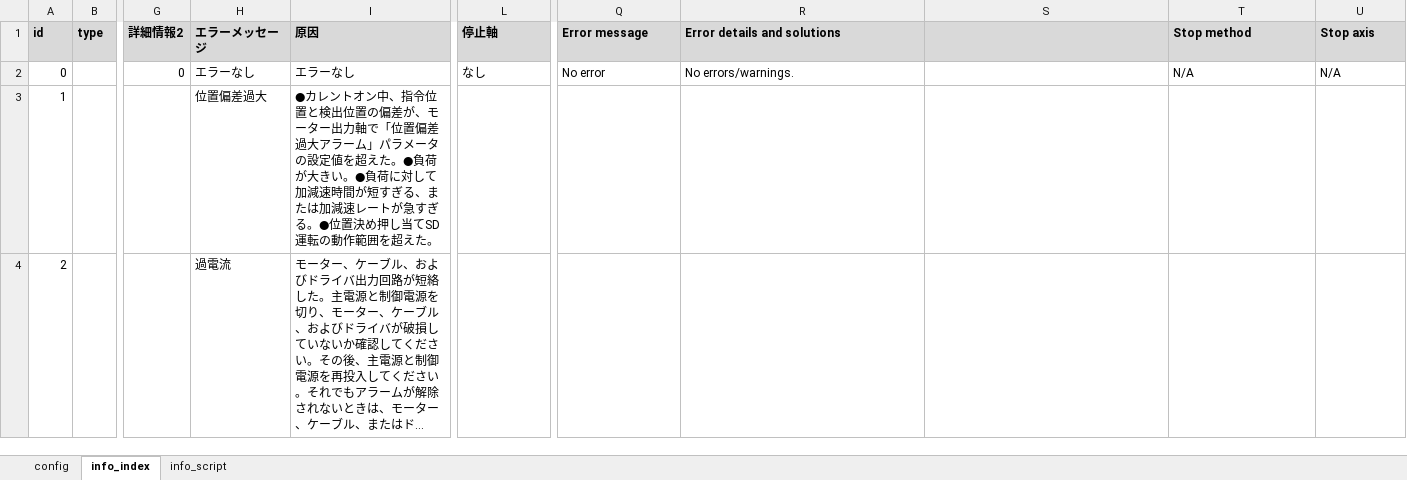
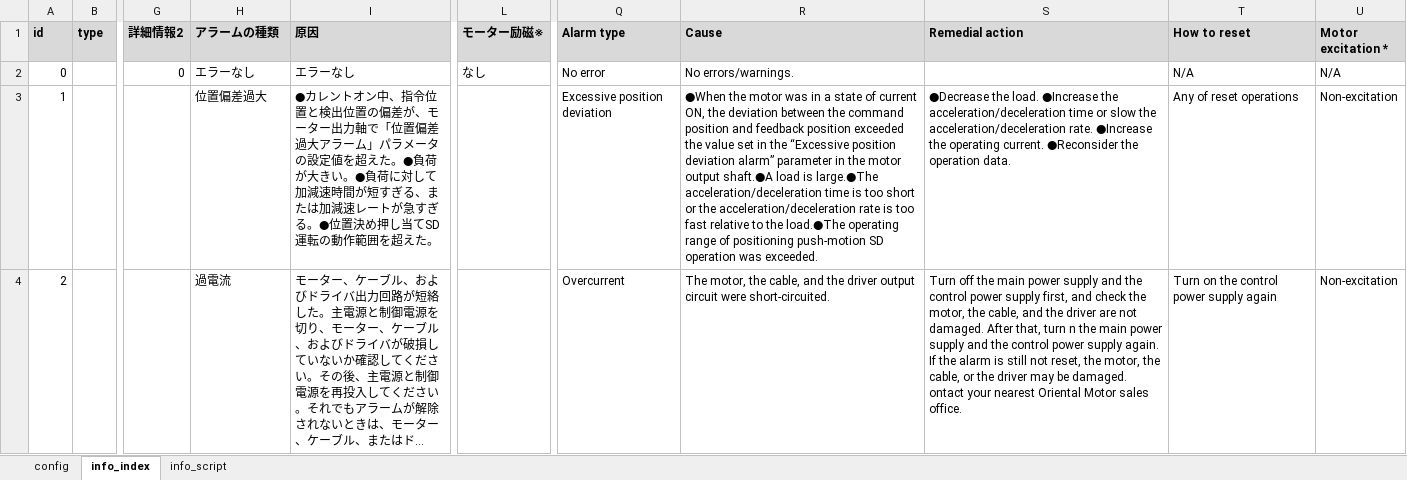
Before and after one commit to t-kumagai-130/hg-0025-0016_kv-x520, an Excel workbook: doc/kv_script_conv_azd_error.xlsm, sheet info_index, drawn as a sheet; only a part is shown, gaps mark what is left out; long unchanged cells end in …; values as stored, in another font and other column widths than the file's, no borders; charts and pictures and conditional formats not drawn; the diff covers the shown part only; the diff names each change by its address in the sheet, - before the commit and + after, or states it on an @@ line.

```diff
--- a/doc/kv_script_conv_azd_error.xlsm (sheet info_index)
+++ b/doc/kv_script_conv_azd_error.xlsm (sheet info_index)
-H1: エラーメッセージ
+H1: アラームの種類
-L1: 停止軸
+L1: モーター励磁※
-Q1: Error message
+Q1: Alarm type
-R1: Error details and solutions
+R1: Cause
-S1: (empty)
+S1: Remedial action
-T1: Stop method
+T1: How to reset
-U1: Stop axis
+U1: Motor excitation *
-Q3 (Alarm type): (empty)
+Q3 (Alarm type): Excessive position deviation
-R3 (Cause): (empty)
+R3 (Cause): ●When the motor was in a state of current ON, the deviation between the command position and feedback position exceeded the value set in the “Excessive position deviation alarm” parameter in the motor output shaft.●A load is large.●The acceleration/deceleration time is too short or the acceleration/deceleration rate is too fast relative to the load.●The operating range of positioning push-motion SD operation was exceeded.
-S3 (Remedial action): (empty)
+S3 (Remedial action): ●Decrease the load. ●Increase the acceleration/deceleration time or slow the acceleration/deceleration rate. ●Increase the operating current. ●Reconsider the operation data.
-T3 (How to reset): (empty)
+T3 (How to reset): Any of reset operations
-U3:U4 (Motor excitation *): (empty)
+U3:U4 (Motor excitation *): Non-excitation
-Q4 (Alarm type): (empty)
+Q4 (Alarm type): Overcurrent
-R4 (Cause): (empty)
+R4 (Cause): The motor, the cable, and the driver output circuit were short-circuited.
-S4 (Remedial action): (empty)
+S4 (Remedial action): Turn off the main power supply and the control power supply first, and check the motor, the cable, and the driver are not damaged. After that, turn n the main power supply and the control power supply again. If the alarm is still not reset, the motor, the cable, or the driver may be damaged. ontact your nearest Oriental Motor sales office.
-T4 (How to reset): (empty)
+T4 (How to reset): Turn on the control power supply again
```
Also changed, not shown: 180 edited cells elsewhere in this sheet, sheet info_script, charts or pictures, 11 other files.
